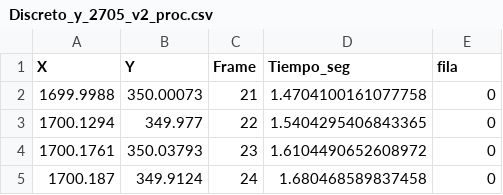
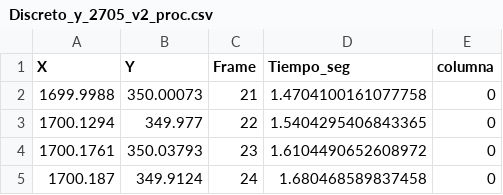
Before and after one commit to Horax64/Laboratorio6, a CSV file: Analisis de video/Datos_tray/Discreto_y_2705_v2_proc.csv, drawn as a sheet; only a part is shown.

Commit message:
Emprolijamos codigos de procesado de datos Dejamos preparados los códigos de calibración para los 2 aproachs Realizamos varios barridos nuevos y ya podemos compararcmodelos

```diff
--- a/Analisis de video/Datos_tray/Discreto_y_2705_v2_proc.csv
+++ b/Analisis de video/Datos_tray/Discreto_y_2705_v2_proc.csv
@@ -1,2 +1,2 @@
-X,Y,Frame,Tiempo_seg,fila
+X,Y,Frame,Tiempo_seg,columna
 1699.9988,350.00073,21,1.4704100161077758,0
```
Also changed, not shown: 11 other files.
